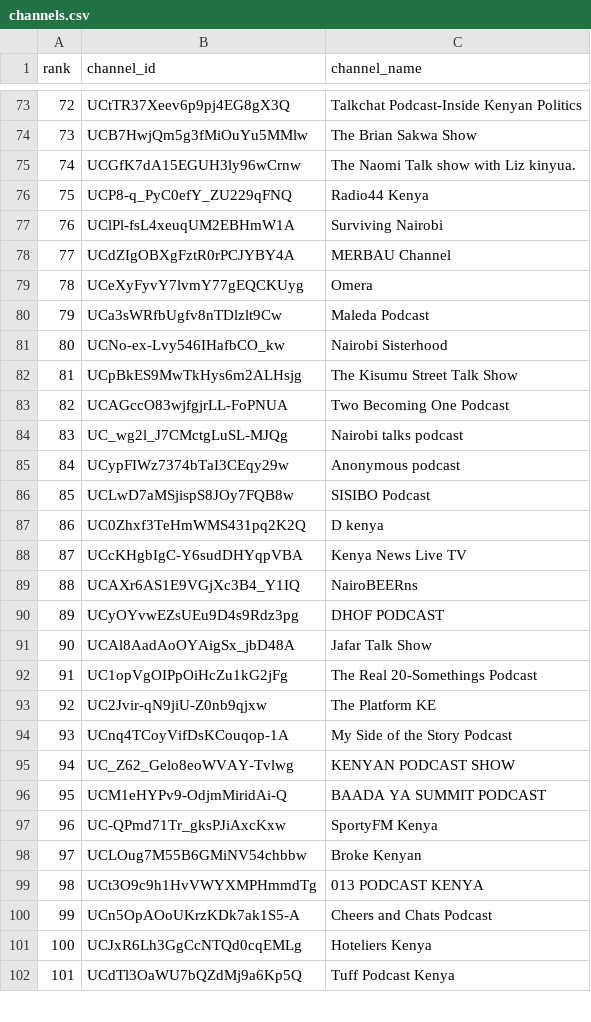
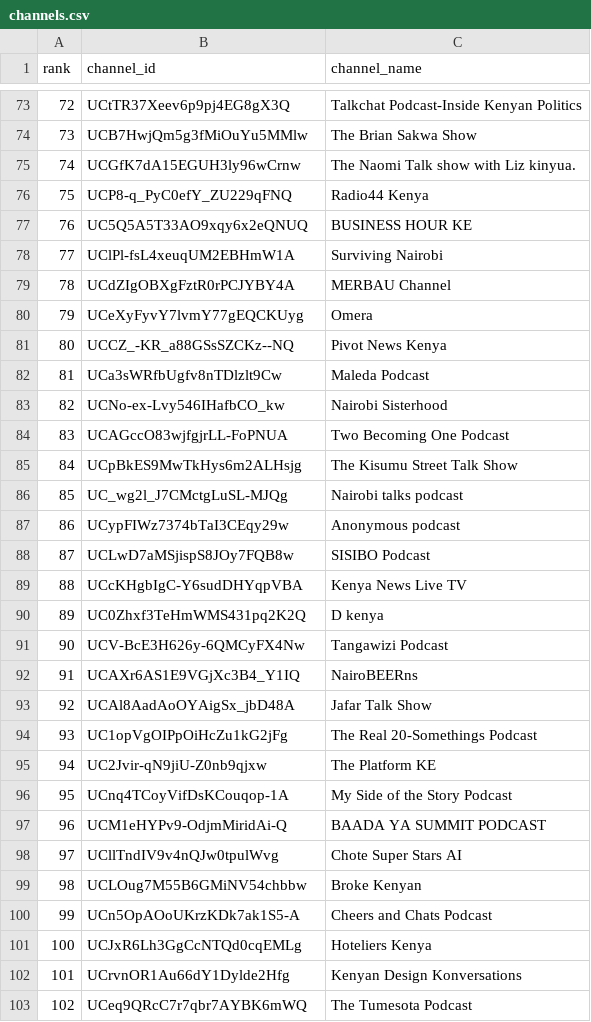
Before and after one commit to stmonitoring2/ke-top500-copy, a CSV file: channels.csv, drawn as a sheet; only a part is shown, gaps mark what is left out; the shorter side is filled out with more unchanged rows; removed rows and columns are numbered as before the commit, all else as after; the diff covers the shown part only; the diff names each change by its address in the sheet, - before the commit and + after, or states it on an @@ line.

```diff
--- a/channels.csv
+++ b/channels.csv
@@ column A (rank) renumbered from row 4 down @@
+row 77: 76 | UC5Q5A5T33AO9xqy6x2eQNUQ | BUSINESS HOUR KE
+row 81: 80 | UCCZ_-KR_a88GSsSZCKz--NQ | Pivot News Kenya
@@ row 83 moved to row 84: 83 @@
@@ row 88 moved to row 89: 88 @@
+row 91: 90 | UCV-BcE3H626y-6QMCyFX4Nw | Tangawizi Podcast
-row 90: 89 | UCyOYvwEZsUEu9D4s9Rdz3pg | DHOF PODCAST
-row 95: 94 | UC_Z62_Gelo8eoWVAY-Tvlwg | KENYAN PODCAST SHOW
-row 97: 96 | UC-QPmd71Tr_gksPJiAxcKxw | SportyFM Kenya
+row 98: 97 | UCllTndIV9v4nQJw0tpulWvg | Chote Super Stars AI
-row 99: 98 | UCt3O9c9h1HvVWYXMPHmmdTg | 013 PODCAST KENYA
+row 102: 101 | UCrvnOR1Au66dY1Dylde2Hfg | Kenyan Design Konversations
+row 103: 102 | UCeq9QRcC7r7qbr7AYBK6mWQ | The Tumesota Podcast
```
Also changed, not shown: 24 added rows, 10 removed rows and 1 moved row elsewhere in this file, public/top500_ranked.csv, 1 other file.
